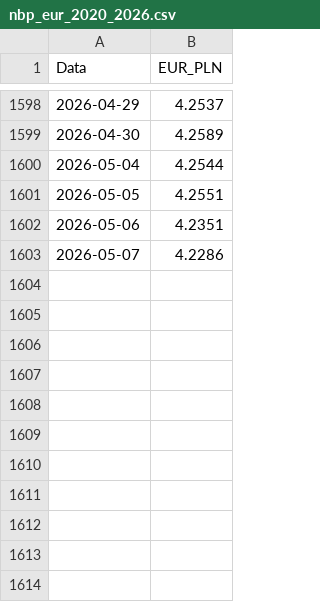
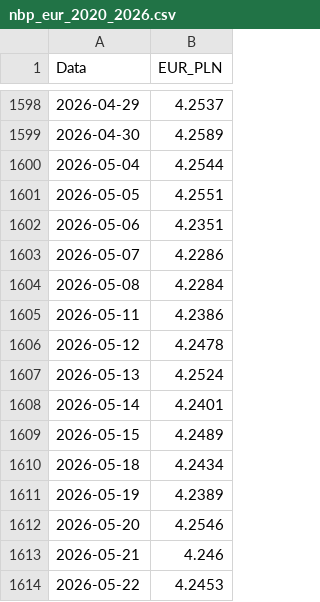
Before and after one commit to robertbaraniecki-bit/uek-silesiapulse, a CSV file: data/nbp_eur_2020_2026.csv, drawn as a sheet; only a part is shown, gaps mark what is left out.

```diff
--- a/data/nbp_eur_2020_2026.csv
+++ b/data/nbp_eur_2020_2026.csv
@@ -1603 +1603,12 @@ Data,EUR_PLN
 2026-05-07,4.2286
+2026-05-08,4.2284
+2026-05-11,4.2386
+2026-05-12,4.2478
+2026-05-13,4.2524
+2026-05-14,4.2401
+2026-05-15,4.2489
+2026-05-18,4.2434
+2026-05-19,4.2389
+2026-05-20,4.2546
+2026-05-21,4.246
+2026-05-22,4.2453
```
Also changed, not shown: data/nbp_usd_2020_2026.csv, 4 other files.
